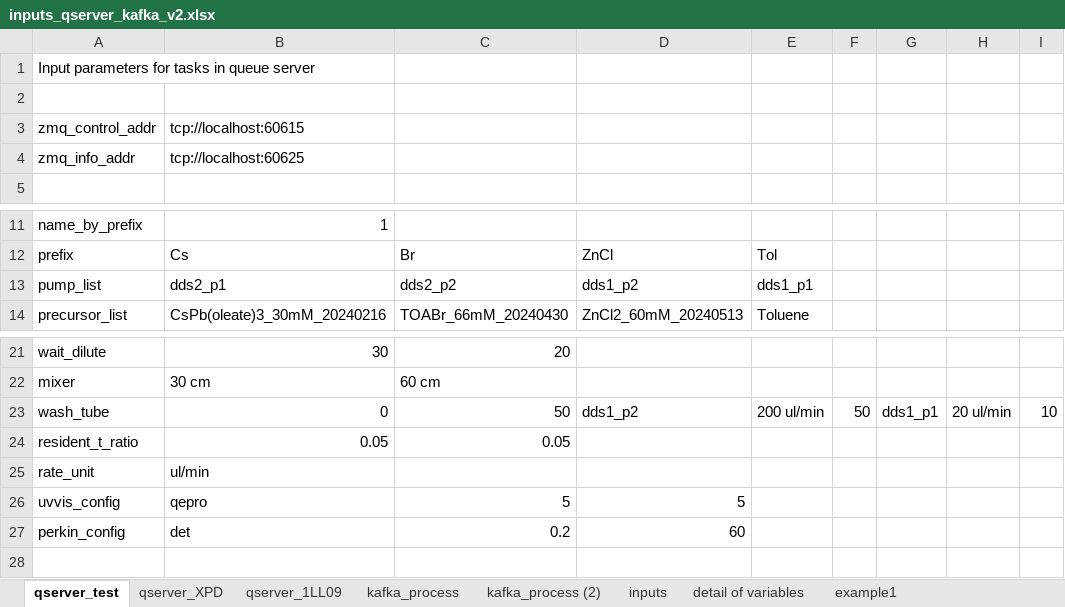
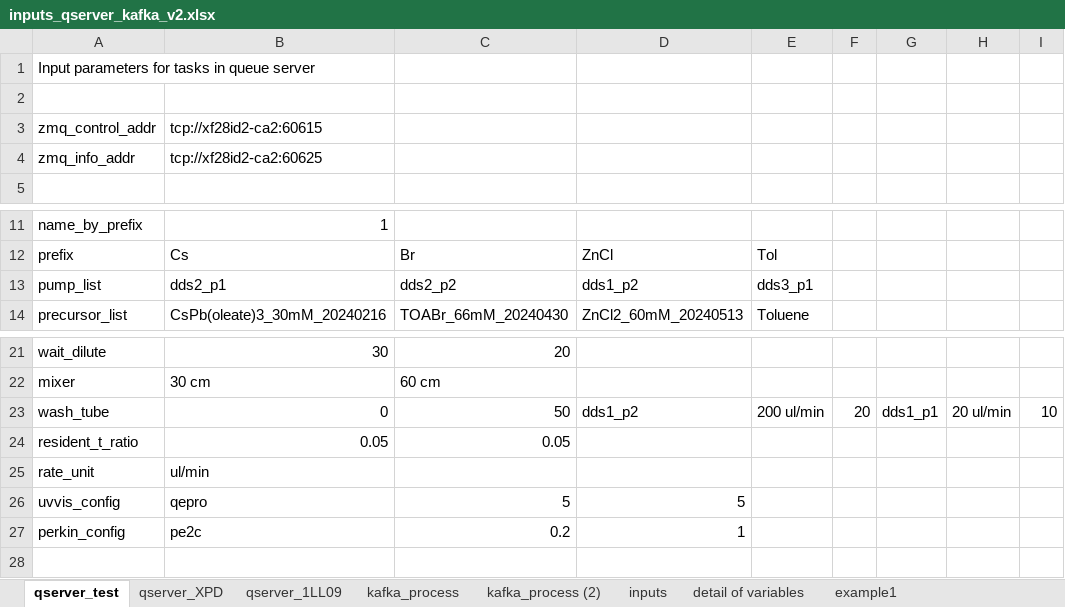
Before and after one commit to NSLS-II-XPD/profile_collection_ldrd20-31, an Excel workbook: scripts/inputs_qserver_kafka_v2.xlsx, sheet qserver_test, drawn as a sheet; only a part is shown, gaps mark what is left out; values as stored, in another font and other column widths than the file's, no borders; the diff names each change by its address in the sheet, - before the commit and + after, or states it on an @@ line.

Commit message:
debug scripts/kafka_consumer_iterate_XPD_v2.py

```diff
--- a/scripts/inputs_qserver_kafka_v2.xlsx (sheet qserver_test)
+++ b/scripts/inputs_qserver_kafka_v2.xlsx (sheet qserver_test)
-B3: tcp://localhost:60615
+B3: tcp://xf28id2-ca2:60615
-B4: tcp://localhost:60625
+B4: tcp://xf28id2-ca2:60625
-E13: dds1_p1
+E13: dds3_p1
-F23: 50
+F23: 20
-B27: det
+B27: pe2c
-D27: 60
+D27: 1
```
Also changed, not shown: sheet kafka_process, 17 other files.
